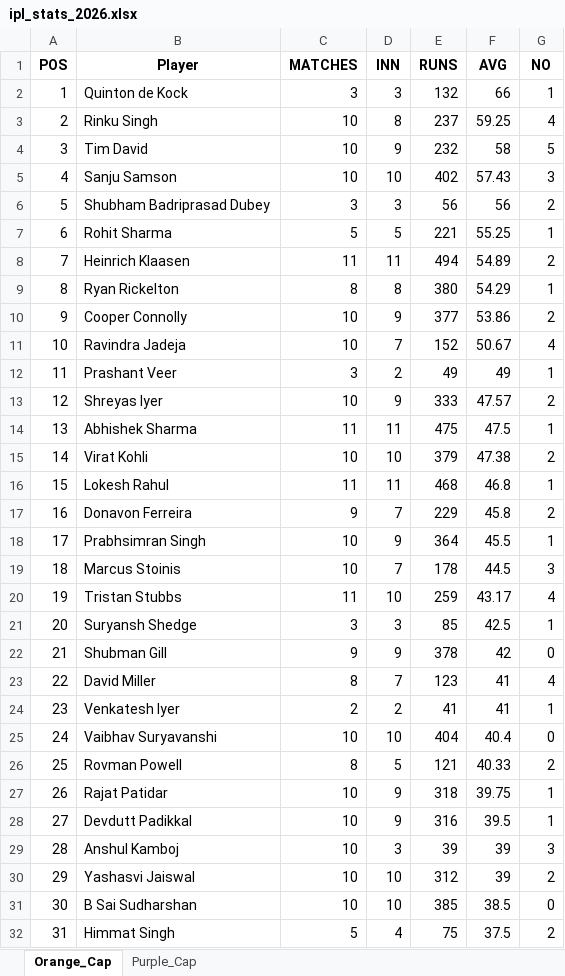
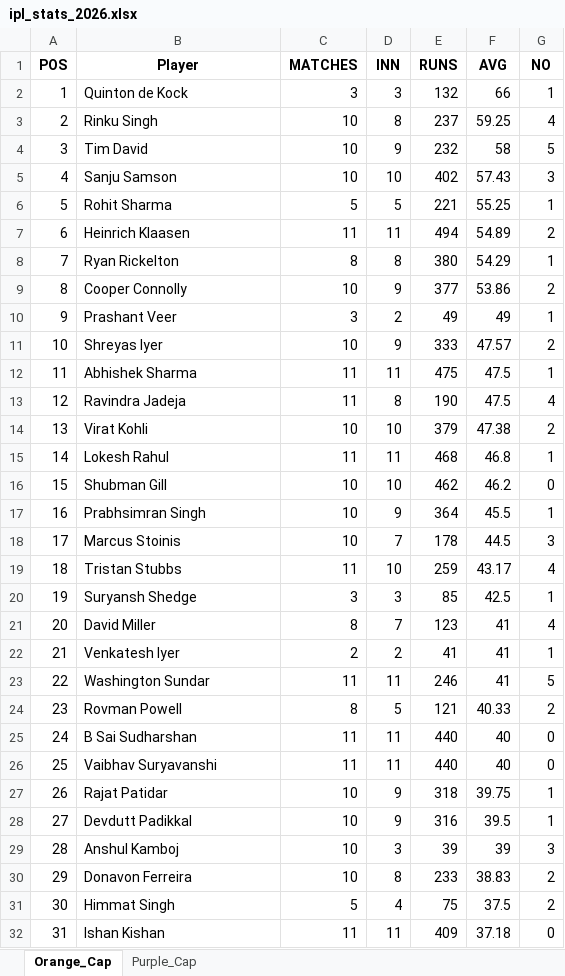
Before and after one commit to aaravmody/shroff-hundred-auction, an Excel workbook: ipl_stats_2026.xlsx, sheet Orange_Cap, drawn as a sheet; only a part is shown; the shorter side is filled out with more unchanged rows; values as stored, in another font and other column widths than the file's, no borders; removed rows and columns are numbered as before the commit, all else as after; the diff covers the shown part only; the diff names each change by its address in the sheet, - before the commit and + after, or states it on an @@ line.

Commit message:
auto update fantasy data

```diff
--- a/ipl_stats_2026.xlsx (sheet Orange_Cap)
+++ b/ipl_stats_2026.xlsx (sheet Orange_Cap)
-row 6: 5 | Shubham Badriprasad Dubey | 3 | 3 | 56 | 56 | 2
@@ column A (POS) renumbered from row 6 down @@
-row 11: 10 | Ravindra Jadeja | 10 | 7 | 152 | 50.67 | 4
+row 13: 12 | Ravindra Jadeja | 11 | 8 | 190 | 47.5 | 4
-row 17: 16 | Donavon Ferreira | 9 | 7 | 229 | 45.8 | 2
+row 16: 15 | Shubman Gill | 10 | 10 | 462 | 46.2 | 0
-row 22: 21 | Shubman Gill | 9 | 9 | 378 | 42 | 0
-row 25: 24 | Vaibhav Suryavanshi | 10 | 10 | 404 | 40.4 | 0
+row 23: 22 | Washington Sundar | 11 | 11 | 246 | 41 | 5
+row 25: 24 | B Sai Sudharshan | 11 | 11 | 440 | 40 | 0
+row 26: 25 | Vaibhav Suryavanshi | 11 | 11 | 440 | 40 | 0
-row 30: 29 | Yashasvi Jaiswal | 10 | 10 | 312 | 39 | 2
-row 31: 30 | B Sai Sudharshan | 10 | 10 | 385 | 38.5 | 0
+row 30: 29 | Donavon Ferreira | 10 | 8 | 233 | 38.83 | 2
```
Also changed, not shown: 12 added rows, 10 removed rows and 6 edited cells elsewhere in this sheet, sheet Purple_Cap, IPL_Fantasy_Points.xlsx, 3 other files.
